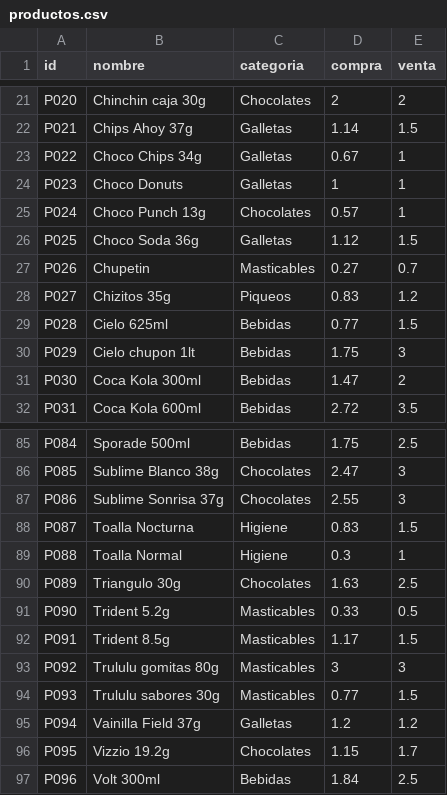
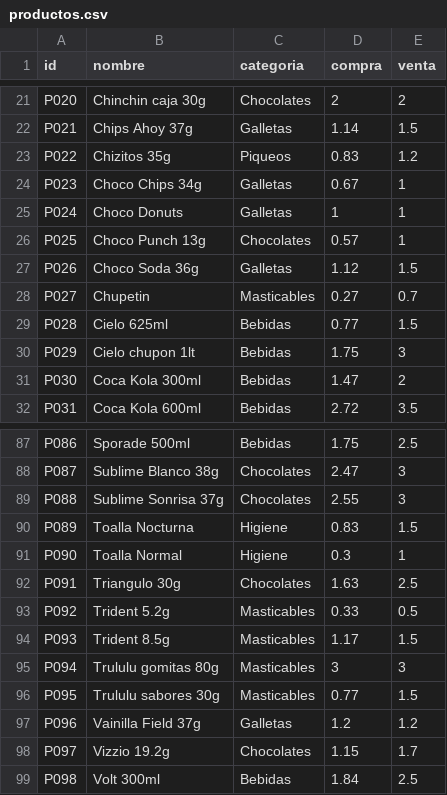
Before and after one commit to rujean/botin, a CSV file: productos.csv, drawn as a sheet; only a part is shown, gaps mark what is left out; removed rows and columns are numbered as before the commit, all else as after; the diff covers the shown part only; the diff names each change by its address in the sheet, - before the commit and + after, or states it on an @@ line.

```diff
--- a/productos.csv
+++ b/productos.csv
-B23 (nombre): Choco Chips 34g
+B23 (nombre): Chizitos 35g
-C23 (categoria): Galletas
+C23 (categoria): Piqueos
-D23 (compra): 0.67
+D23 (compra): 0.83
-E23 (venta): 1
+E23 (venta): 1.2
-B24 (nombre): Choco Donuts
+B24 (nombre): Choco Chips 34g
-D24 (compra): 1
+D24 (compra): 0.67
-B25 (nombre): Choco Punch 13g
+B25 (nombre): Choco Donuts
-C25 (categoria): Chocolates
+C25 (categoria): Galletas
-D25 (compra): 0.57
+D25 (compra): 1
+row 26: P025 | Choco Punch 13g | Chocolates | 0.57 | 1
-A27 (id): P025
+A27 (id): P026
-A28 (id): P026
+A28 (id): P027
-row 28: P027 | Chizitos 35g | Piqueos | 0.83 | 1.2
-A87 (id): P084
+A87 (id): P086
-A88 (id): P085
+A88 (id): P087
-A89 (id): P086
+A89 (id): P088
-A90 (id): P087
+A90 (id): P089
-A91 (id): P088
+A91 (id): P090
-A92 (id): P089
+A92 (id): P091
-A93 (id): P090
+A93 (id): P092
-A94 (id): P091
+A94 (id): P093
-A95 (id): P092
+A95 (id): P094
-A96 (id): P093
+A96 (id): P095
-A97 (id): P094
+A97 (id): P096
-A98 (id): P095
+A98 (id): P097
-A99 (id): P096
+A99 (id): P098
```
Also changed, not shown: 2 added rows and 27 edited cells elsewhere in this file.
